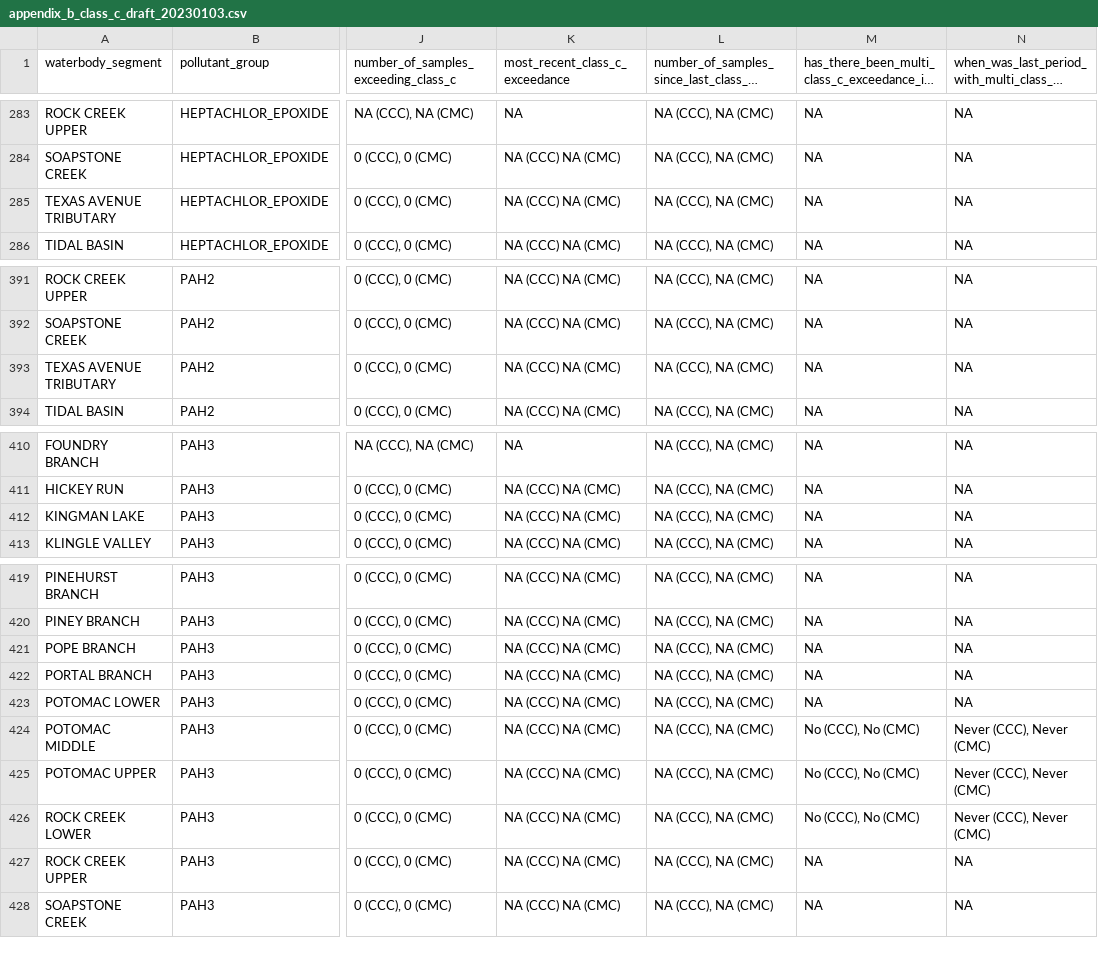
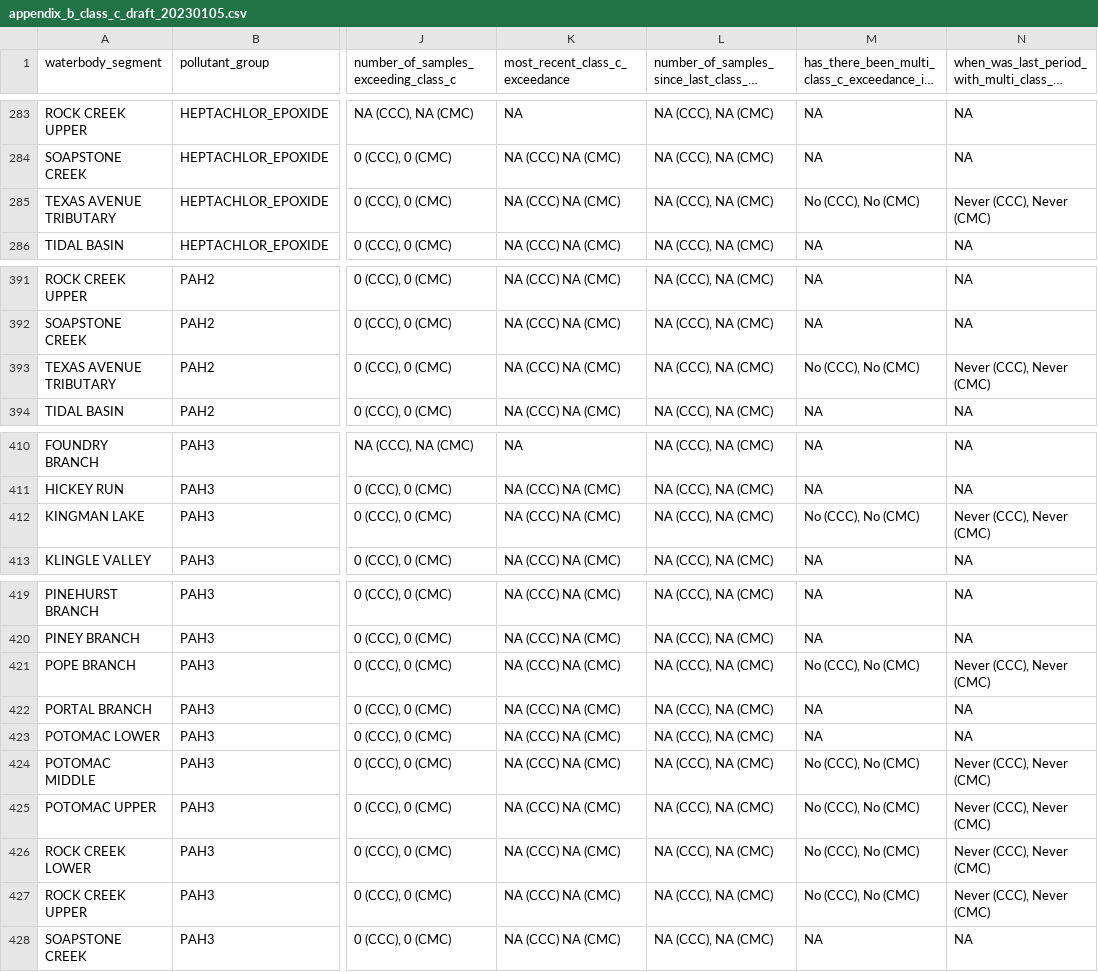
Before and after one commit to LimnoTech/IRsupportR, a CSV file: output/appendix_b_class_c_draft_20230105.csv (was output/appendix_b_class_c_draft_20230103.csv), drawn as a sheet; only a part is shown, gaps mark what is left out; long unchanged cells end in …; the diff covers the shown part only; the diff names each change by its address in the sheet, - before the commit and + after, or states it on an @@ line.

```diff
--- a/output/appendix_b_class_c_draft_20230103.csv
+++ b/output/appendix_b_class_c_draft_20230105.csv
-M285: NA
+M285: No (CCC), No (CMC)
-N285: NA
+N285: Never (CCC), Never (CMC)
-M393: NA
+M393: No (CCC), No (CMC)
-N393: NA
+N393: Never (CCC), Never (CMC)
-M412: NA
+M412: No (CCC), No (CMC)
-N412: NA
+N412: Never (CCC), Never (CMC)
-M421: NA
+M421: No (CCC), No (CMC)
-N421: NA
+N421: Never (CCC), Never (CMC)
-M427: NA
+M427: No (CCC), No (CMC)
-N427: NA
+N427: Never (CCC), Never (CMC)
```
Also changed, not shown: 17 edited cells elsewhere in this file, output/appendix_b_class_d_draft_20230105.csv, 2 other files.
